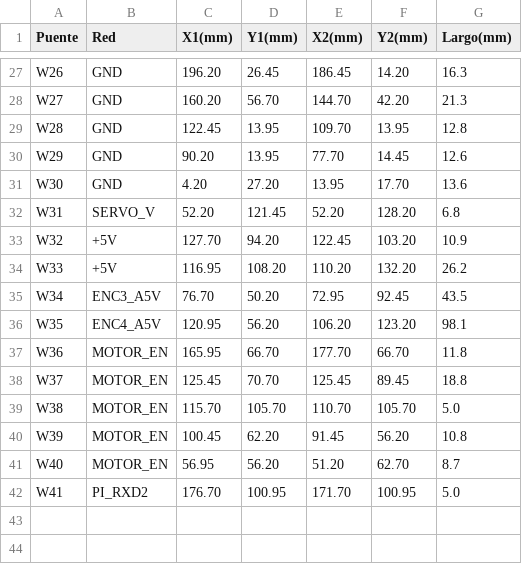
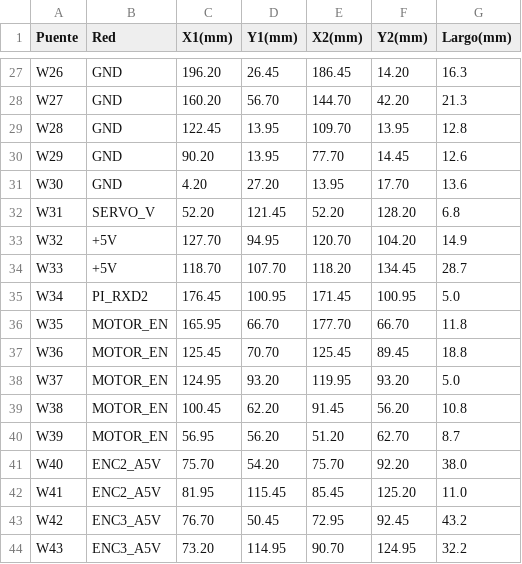
Before and after one commit to sebastiux/electronicarover, a CSV file: hardware/rover_controller/puentes_alambre.csv, drawn as a sheet; only a part is shown, gaps mark what is left out; the diff covers the shown part only.

```diff
--- a/hardware/rover_controller/puentes_alambre.csv
+++ b/hardware/rover_controller/puentes_alambre.csv
@@ -32,11 +32,13 @@ W30;GND;4.20;27.20;13.95;17.70;13.6
 W31;SERVO_V;52.20;121.45;52.20;128.20;6.8
-W32;+5V;127.70;94.20;122.45;103.20;10.9
-W33;+5V;116.95;108.20;110.20;132.20;26.2
-W34;ENC3_A5V;76.70;50.20;72.95;92.45;43.5
-W35;ENC4_A5V;120.95;56.20;106.20;123.20;98.1
-W36;MOTOR_EN;165.95;66.70;177.70;66.70;11.8
-W37;MOTOR_EN;125.45;70.70;125.45;89.45;18.8
-W38;MOTOR_EN;115.70;105.70;110.70;105.70;5.0
-W39;MOTOR_EN;100.45;62.20;91.45;56.20;10.8
-W40;MOTOR_EN;56.95;56.20;51.20;62.70;8.7
-W41;PI_RXD2;176.70;100.95;171.70;100.95;5.0
+W32;+5V;127.70;94.95;120.70;104.20;14.9
+W33;+5V;118.70;107.70;118.20;134.45;28.7
+W34;PI_RXD2;176.45;100.95;171.45;100.95;5.0
+W35;MOTOR_EN;165.95;66.70;177.70;66.70;11.8
+W36;MOTOR_EN;125.45;70.70;125.45;89.45;18.8
+W37;MOTOR_EN;124.95;93.20;119.95;93.20;5.0
+W38;MOTOR_EN;100.45;62.20;91.45;56.20;10.8
+W39;MOTOR_EN;56.95;56.20;51.20;62.70;8.7
+W40;ENC2_A5V;75.70;54.20;75.70;92.20;38.0
+W41;ENC2_A5V;81.95;115.45;85.45;125.20;11.0
+W42;ENC3_A5V;76.70;50.45;72.95;92.45;43.2
+W43;ENC3_A5V;73.20;114.95;90.70;124.95;32.2
```
Also changed, not shown: 3 added rows, 3 removed rows and 80 edited cells elsewhere in this file, 3 other files.
